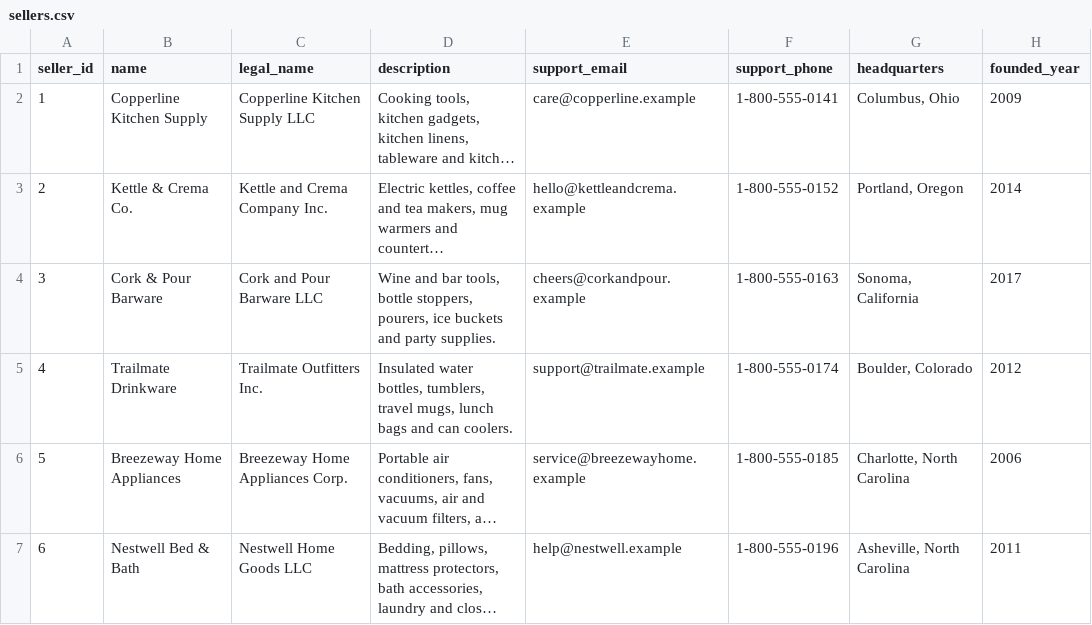
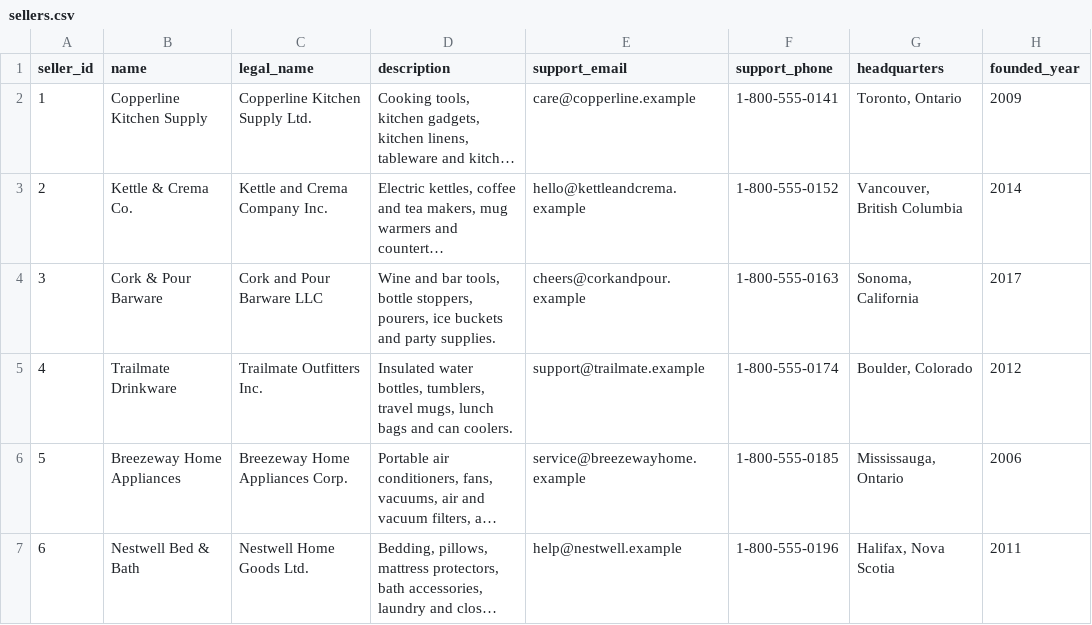
Before and after one commit to soroush-ziaeinejad/CheeBag, a CSV file: data/sellers.csv, drawn as a sheet; long unchanged cells end in …; the diff names each change by its address in the sheet, - before the commit and + after, or states it on an @@ line.

```diff
--- a/data/sellers.csv
+++ b/data/sellers.csv
-C2 (legal_name): Copperline Kitchen Supply LLC
+C2 (legal_name): Copperline Kitchen Supply Ltd.
-G2 (headquarters): Columbus, Ohio
+G2 (headquarters): Toronto, Ontario
-G3 (headquarters): Portland, Oregon
+G3 (headquarters): Vancouver, British Columbia
-G6 (headquarters): Charlotte, North Carolina
+G6 (headquarters): Mississauga, Ontario
-C7 (legal_name): Nestwell Home Goods LLC
+C7 (legal_name): Nestwell Home Goods Ltd.
-G7 (headquarters): Asheville, North Carolina
+G7 (headquarters): Halifax, Nova Scotia
```
Also changed, not shown: data/customers.csv, data/orders.csv, 32 other files.
